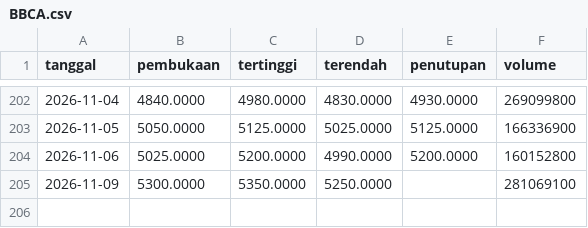
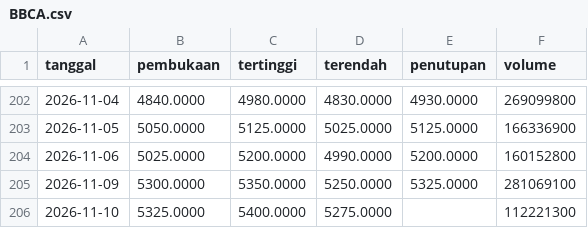
Before and after one commit to Reverseflash45/sentimen-emiten, a CSV file: data/harga/BBCA.csv, drawn as a sheet; only a part is shown, gaps mark what is left out.

```diff
--- a/data/harga/BBCA.csv
+++ b/data/harga/BBCA.csv
@@ -204,2 +204,3 @@ tanggal,pembukaan,tertinggi,terendah,penutupan,volume
 2026-11-06,5025.0000,5200.0000,4990.0000,5200.0000,160152800
-2026-11-09,5300.0000,5350.0000,5250.0000,,281069100
+2026-11-09,5300.0000,5350.0000,5250.0000,5325.0000,281069100
+2026-11-10,5325.0000,5400.0000,5275.0000,,112221300
```
Also changed, not shown: data/harga/AADI.csv, data/harga/BBRI.csv, 43 other files.
